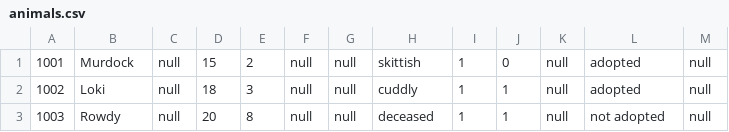
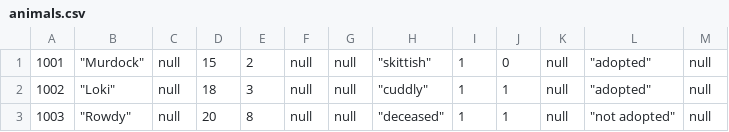
Before and after one commit to kristinschramm/HumaneSociety, a CSV file: animals.csv, drawn as a sheet.

Commit message:
resolve issues

```diff
--- a/animals.csv
+++ b/animals.csv
@@ -1,3 +1,3 @@
-1001, "Murdock", null, 15, 2, null, null, "skittish", 1, 0, null, "adopted", null
-1002, "Loki", null, 18, 3, null, null, "cuddly", 1, 1, null, "adopted", null
-1003, "Rowdy", null, 20, 8, null, null, "deceased", 1, 1, null, "not adopted", null
+1001," ""Murdock""", null,15,2, null, null," ""skittish""",1,0, null," ""adopted""", null
+1002," ""Loki""", null,18,3, null, null," ""cuddly""",1,1, null," ""adopted""", null
+1003," ""Rowdy""", null,20,8, null, null," ""deceased""",1,1, null," ""not adopted""", null
```
